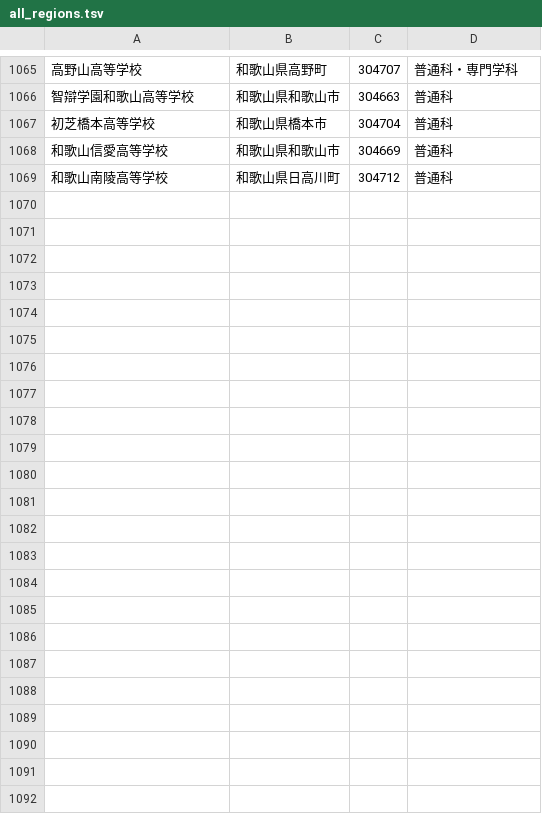
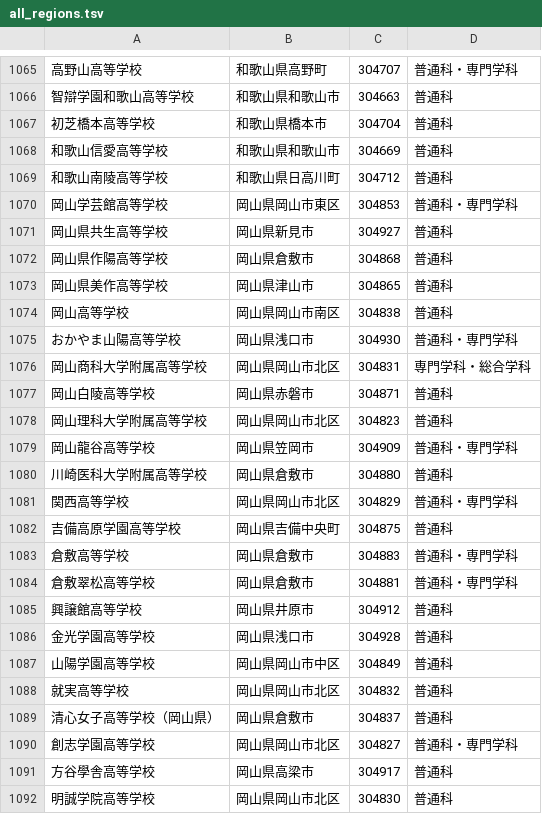
Before and after one commit to rshoji-blip/syoji, a TSV file: call-list/all_regions.tsv, drawn as a sheet; only a part is shown, gaps mark what is left out; the diff names each change by its address in the sheet, - before the commit and + after, or states it on an @@ line.

```diff
--- a/call-list/all_regions.tsv
+++ b/call-list/all_regions.tsv
+row 1070: 岡山学芸館高等学校 | 岡山県岡山市東区 | 304853 | 普通科・専門学科
+row 1071: 岡山県共生高等学校 | 岡山県新見市 | 304927 | 普通科
+row 1072: 岡山県作陽高等学校 | 岡山県倉敷市 | 304868 | 普通科
+row 1073: 岡山県美作高等学校 | 岡山県津山市 | 304865 | 普通科
+row 1074: 岡山高等学校 | 岡山県岡山市南区 | 304838 | 普通科
+row 1075: おかやま山陽高等学校 | 岡山県浅口市 | 304930 | 普通科・専門学科
+row 1076: 岡山商科大学附属高等学校 | 岡山県岡山市北区 | 304831 | 専門学科・総合学科
+row 1077: 岡山白陵高等学校 | 岡山県赤磐市 | 304871 | 普通科
+row 1078: 岡山理科大学附属高等学校 | 岡山県岡山市北区 | 304823 | 普通科
+row 1079: 岡山龍谷高等学校 | 岡山県笠岡市 | 304909 | 普通科・専門学科
+row 1080: 川崎医科大学附属高等学校 | 岡山県倉敷市 | 304880 | 普通科
+row 1081: 関西高等学校 | 岡山県岡山市北区 | 304829 | 普通科・専門学科
+row 1082: 吉備高原学園高等学校 | 岡山県吉備中央町 | 304875 | 普通科
+row 1083: 倉敷高等学校 | 岡山県倉敷市 | 304883 | 普通科・専門学科
+row 1084: 倉敷翠松高等学校 | 岡山県倉敷市 | 304881 | 普通科・専門学科
+row 1085: 興譲館高等学校 | 岡山県井原市 | 304912 | 普通科
+row 1086: 金光学園高等学校 | 岡山県浅口市 | 304928 | 普通科
+row 1087: 山陽学園高等学校 | 岡山県岡山市中区 | 304849 | 普通科
+row 1088: 就実高等学校 | 岡山県岡山市北区 | 304832 | 普通科
+row 1089: 清心女子高等学校（岡山県） | 岡山県倉敷市 | 304837 | 普通科
+row 1090: 創志学園高等学校 | 岡山県岡山市北区 | 304827 | 普通科・専門学科
+row 1091: 方谷學舎高等学校 | 岡山県高梁市 | 304917 | 普通科
+row 1092: 明誠学院高等学校 | 岡山県岡山市北区 | 304830 | 普通科
```
Also changed, not shown: call-list/okayama.tsv, call-list/phones_all_regions.tsv, 2 other files.
